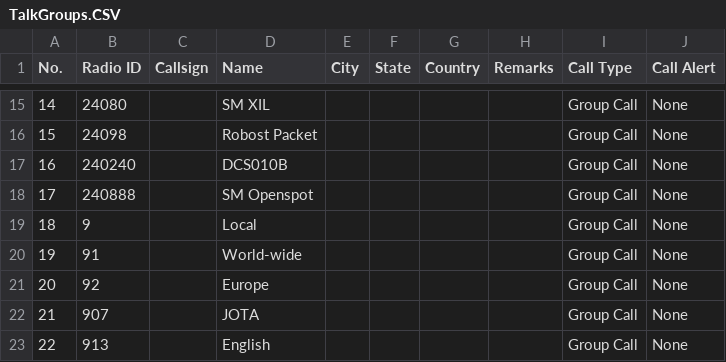
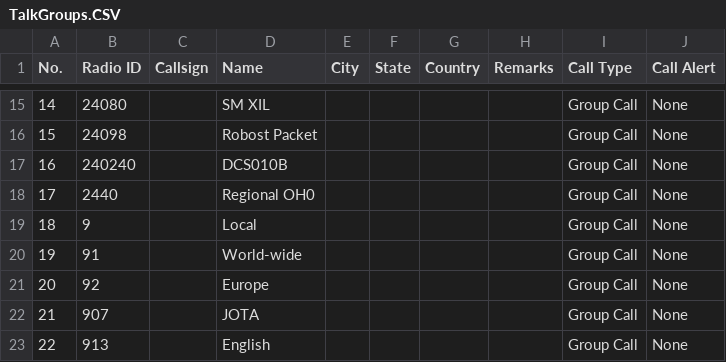
Before and after one commit to sa0azs/d878uv, a CSV file: TalkGroups.CSV, drawn as a sheet; only a part is shown, gaps mark what is left out.

```diff
--- a/TalkGroups.CSV
+++ b/TalkGroups.CSV
@@ -17,3 +17,3 @@
 "16","240240","","DCS010B","","","","","Group Call","None"
-"17","240888","","SM Openspot","","","","","Group Call","None"
+"17","2440","","Regional OH0","","","","","Group Call","None"
 "18","9","","Local","","","","","Group Call","None"
```
Also changed, not shown: Channel.CSV, ReceiveGroupCallList.CSV, 4 other files.
